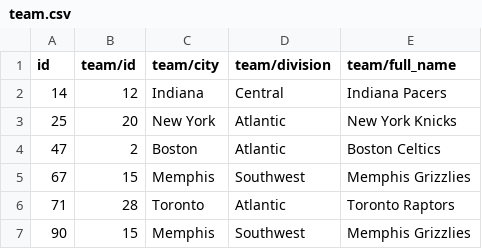
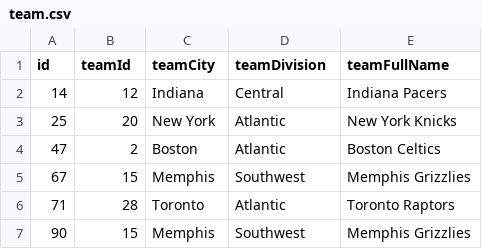
Before and after one commit to many1026/NoSQL_Final, a CSV file: team.csv, drawn as a sheet; only a part is shown.

Commit message:
Update team.csv

```diff
--- a/team.csv
+++ b/team.csv
@@ -1,2 +1,2 @@
-id,team/id,team/city,team/division,team/full_name
+id,teamId,teamCity,teamDivision,teamFullName
 14,12,Indiana,Central,Indiana Pacers
```
